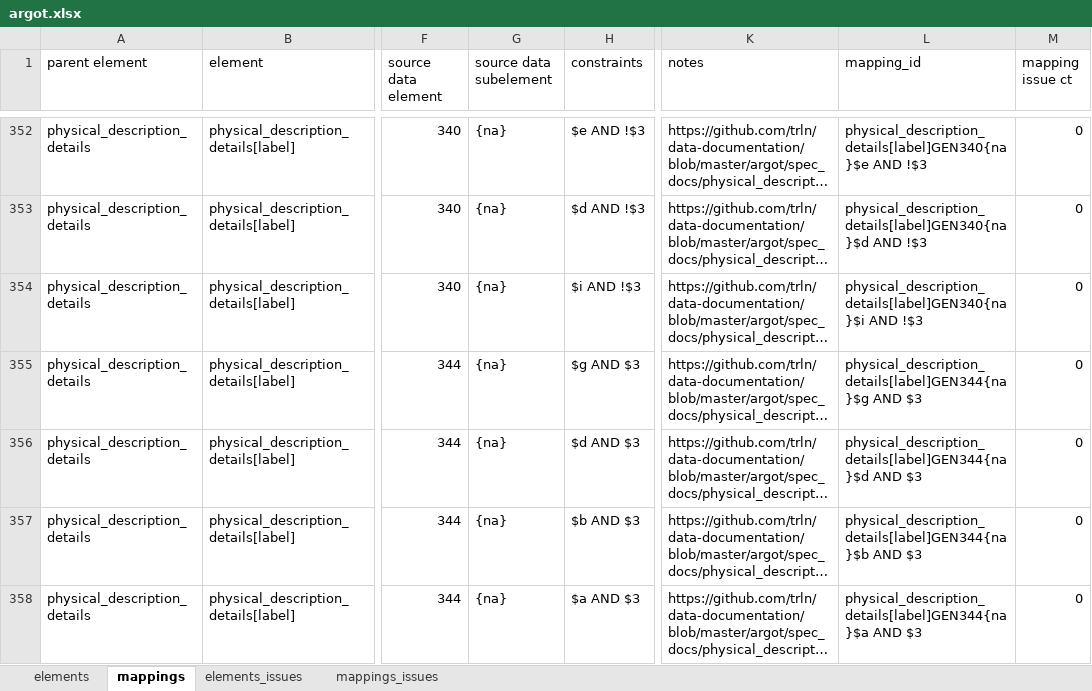
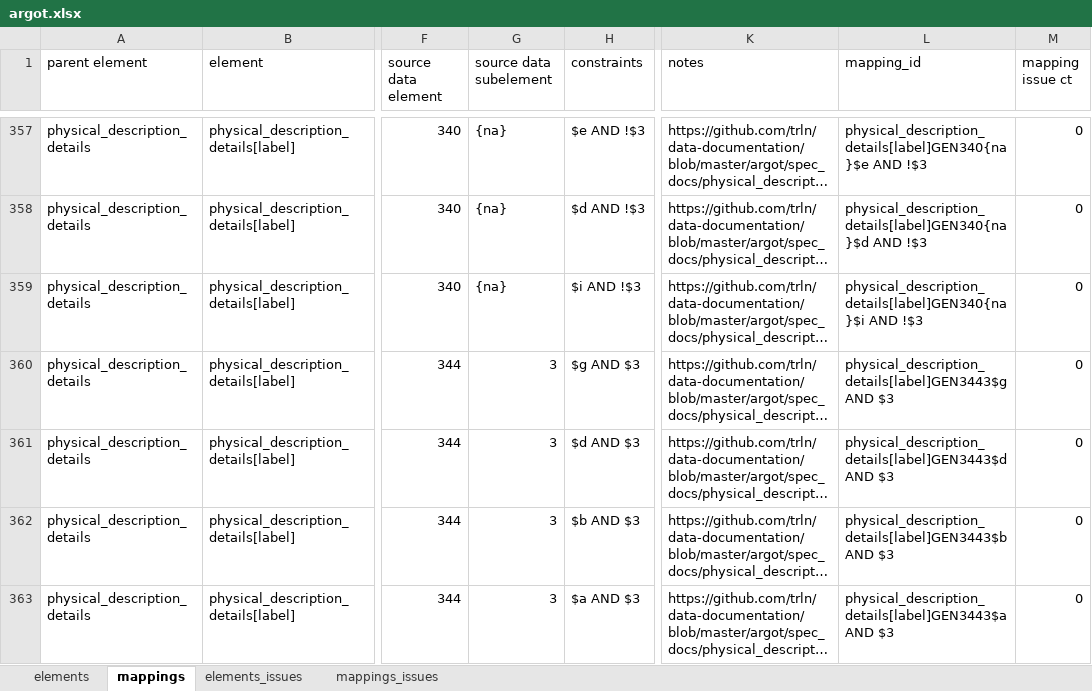
Before and after one commit to trln/data-documentation, an Excel workbook: argot/argot.xlsx, sheet mappings, drawn as a sheet; only a part is shown, gaps mark what is left out; long unchanged cells end in …; values as stored, in another font and other column widths than the file's, no borders; conditional formats and table styles not drawn; addresses are those after the commit; the diff covers the shown part only; the diff names each change by its address in the sheet, - before the commit and + after, or states it on an @@ line.

```diff
--- a/argot/argot.xlsx (sheet mappings)
+++ b/argot/argot.xlsx (sheet mappings)
-G360:G363 (source data subelement): {na}
+G360:G363 (source data subelement): 3
-L360 (mapping_id): physical_description_details[label]GEN344{na}$g AND $3
+L360 (mapping_id): physical_description_details[label]GEN3443$g AND $3
-L361 (mapping_id): physical_description_details[label]GEN344{na}$d AND $3
+L361 (mapping_id): physical_description_details[label]GEN3443$d AND $3
-L362 (mapping_id): physical_description_details[label]GEN344{na}$b AND $3
+L362 (mapping_id): physical_description_details[label]GEN3443$b AND $3
-L363 (mapping_id): physical_description_details[label]GEN344{na}$a AND $3
+L363 (mapping_id): physical_description_details[label]GEN3443$a AND $3
```
Also changed, not shown: 6 added rows, 9 moved rows and 56 edited cells elsewhere in this sheet, sheet elements, 5 other files.
